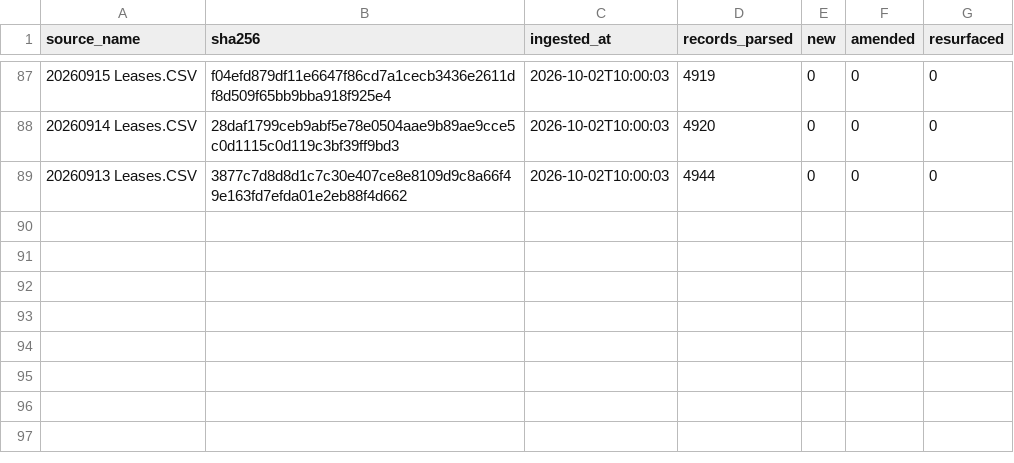
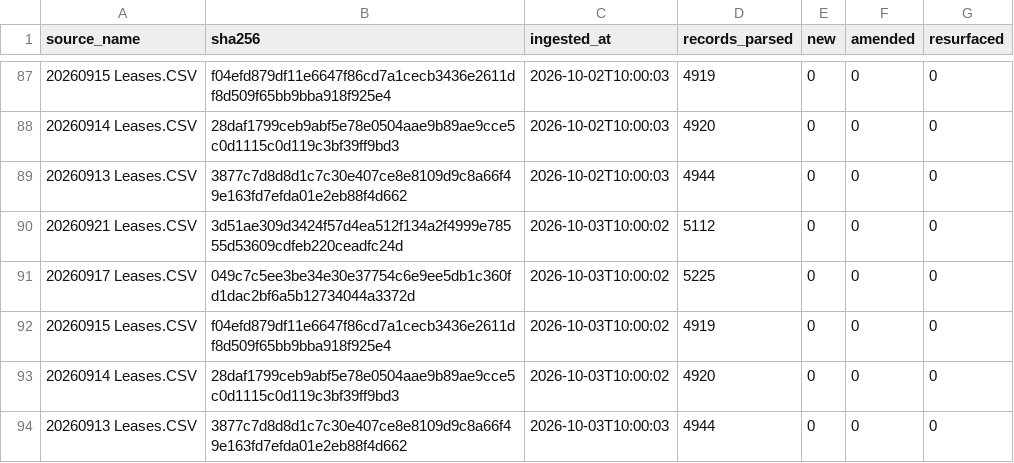
Before and after one commit to mapmaticsgis-maker/gis-permit-intel, a CSV file: data/enverus_leases/ledger.csv, drawn as a sheet; only a part is shown, gaps mark what is left out; the diff names each change by its address in the sheet, - before the commit and + after, or states it on an @@ line.

Commit message:
Enverus lease filings: 2026-10-03

```diff
--- a/data/enverus_leases/ledger.csv
+++ b/data/enverus_leases/ledger.csv
+row 90: 20260921 Leases.CSV | 3d51ae309d3424f57d4ea512f134a2f4999e78555d53609cdfeb220ceadfc24d | 2026-10-03T10:00:02 | 5112 | 0 | 0 | 0
+row 91: 20260917 Leases.CSV | 049c7c5ee3be34e30e37754c6e9ee5db1c360fd1dac2bf6a5b12734044a3372d | 2026-10-03T10:00:02 | 5225 | 0 | 0 | 0
+row 92: 20260915 Leases.CSV | f04efd879df11e6647f86cd7a1cecb3436e2611df8d509f65bb9bba918f925e4 | 2026-10-03T10:00:02 | 4919 | 0 | 0 | 0
+row 93: 20260914 Leases.CSV | 28daf1799ceb9abf5e78e0504aae9b89ae9cce5c0d1115c0d119c3bf39ff9bd3 | 2026-10-03T10:00:02 | 4920 | 0 | 0 | 0
+row 94: 20260913 Leases.CSV | 3877c7d8d8d1c7c30e407ce8e8109d9c8a66f49e163fd7efda01e2eb88f4d662 | 2026-10-03T10:00:03 | 4944 | 0 | 0 | 0
```
Also changed, not shown: 1 other file.
